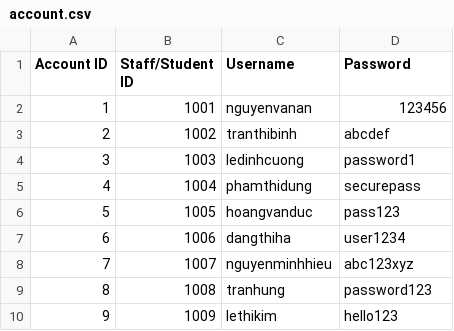
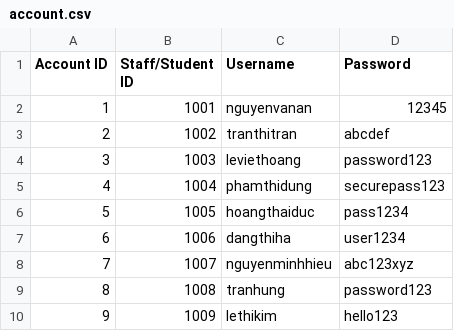
Before and after one commit to thatweirdbush/hcmus-course-management-system, a CSV file: hcmus-course-manager-system/release/account.csv, drawn as a sheet; only a part is shown.

Commit message:
update:  account and class form to handle user input types

```diff
--- a/hcmus-course-manager-system/release/account.csv
+++ b/hcmus-course-manager-system/release/account.csv
@@ -1,7 +1,7 @@
 Account ID, Staff/Student ID, Username, Password
-1,1001,nguyenvanan,123456
-2,1002,tranthibinh,abcdef
-3,1003,ledinhcuong,password1
-4,1004,phamthidung,securepass
-5,1005,hoangvanduc,pass123
+1,1001,nguyenvanan,12345
+2,1002,tranthitran,abcdef
+3,1003,leviethoang,password123
+4,1004,phamthidung,securepass123
+5,1005,hoangthaiduc,pass1234
 6,1006,dangthiha,user1234
```
Also changed, not shown: hcmus-course-manager-system/release/class.csv, 2 other files.
